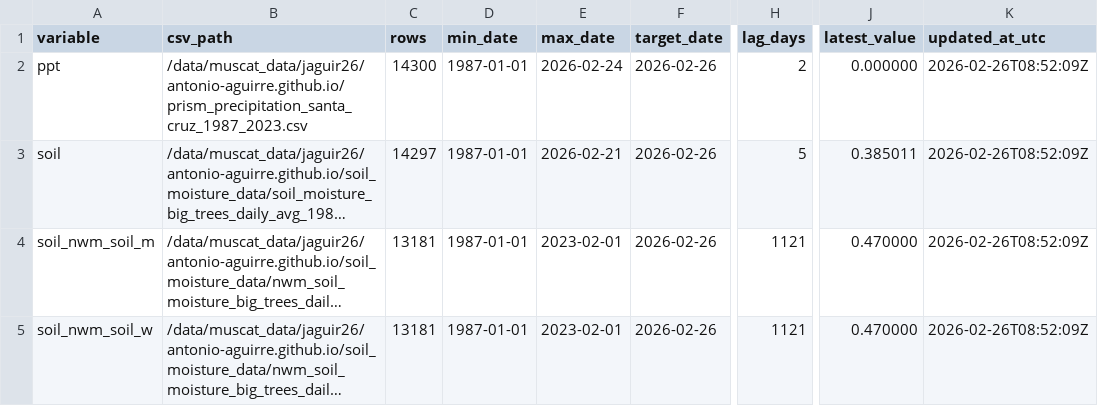
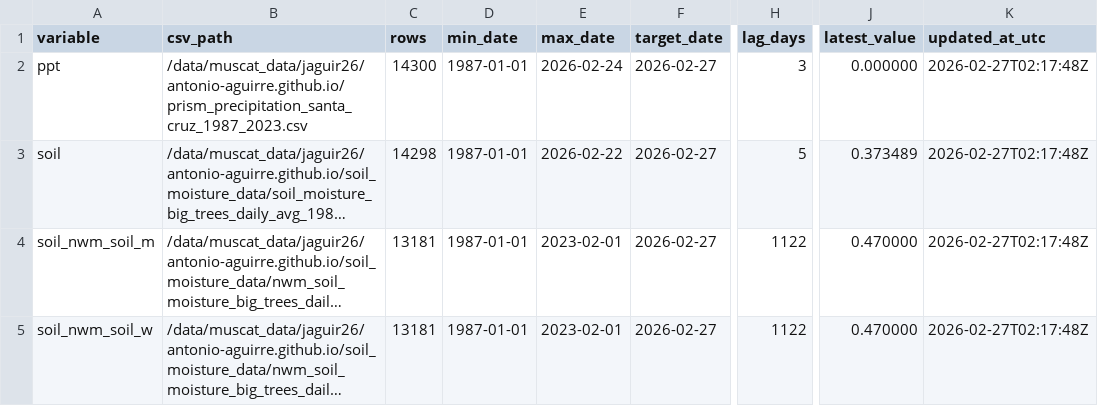
Before and after one commit to AntonioAPDL/antonio-aguirre.github.io, a CSV file: climate_series_status.csv, drawn as a sheet; only a part is shown, gaps mark what is left out; long unchanged cells end in …; the diff names each change by its address in the sheet, - before the commit and + after, or states it on an @@ line.

```diff
--- a/climate_series_status.csv
+++ b/climate_series_status.csv
-F2:F5 (target_date): 2026-02-26
+F2:F5 (target_date): 2026-02-27
-H2 (lag_days): 2
+H2 (lag_days): 3
-K2:K5 (updated_at_utc): 2026-02-26T08:52:09Z
+K2:K5 (updated_at_utc): 2026-02-27T02:17:48Z
-C3 (rows): 14297
+C3 (rows): 14298
-E3 (max_date): 2026-02-21
+E3 (max_date): 2026-02-22
-J3 (latest_value): 0.385011
+J3 (latest_value): 0.373489
-H4:H5 (lag_days): 1121
+H4:H5 (lag_days): 1122
```
Also changed, not shown: climate_daily_ppt_soil.csv, soil_moisture_data/soil_moisture_big_trees_daily_avg_1987_2023.csv.
